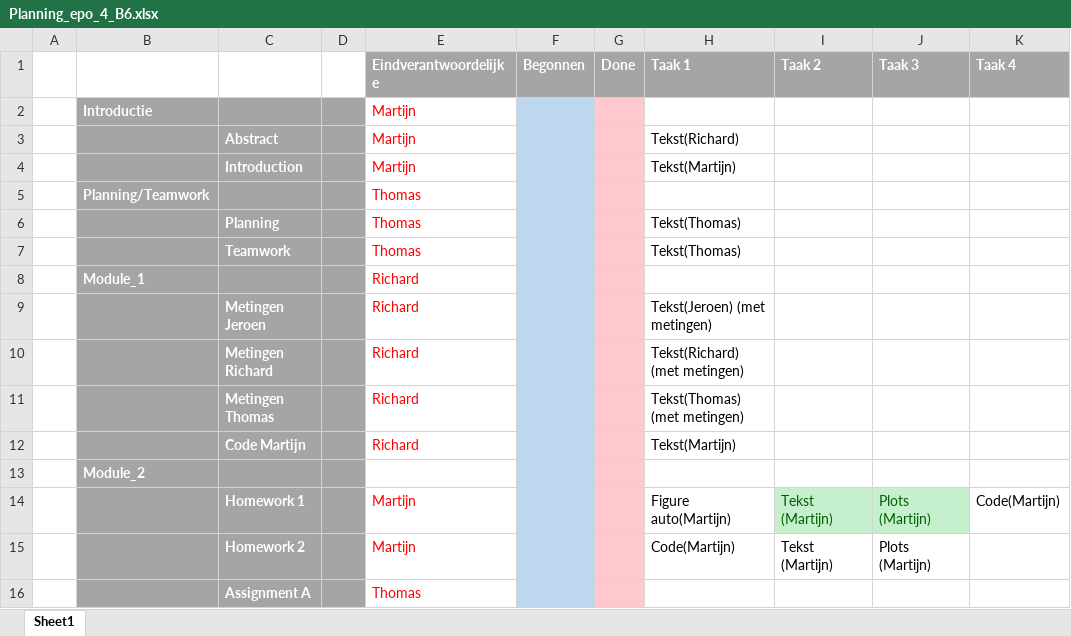
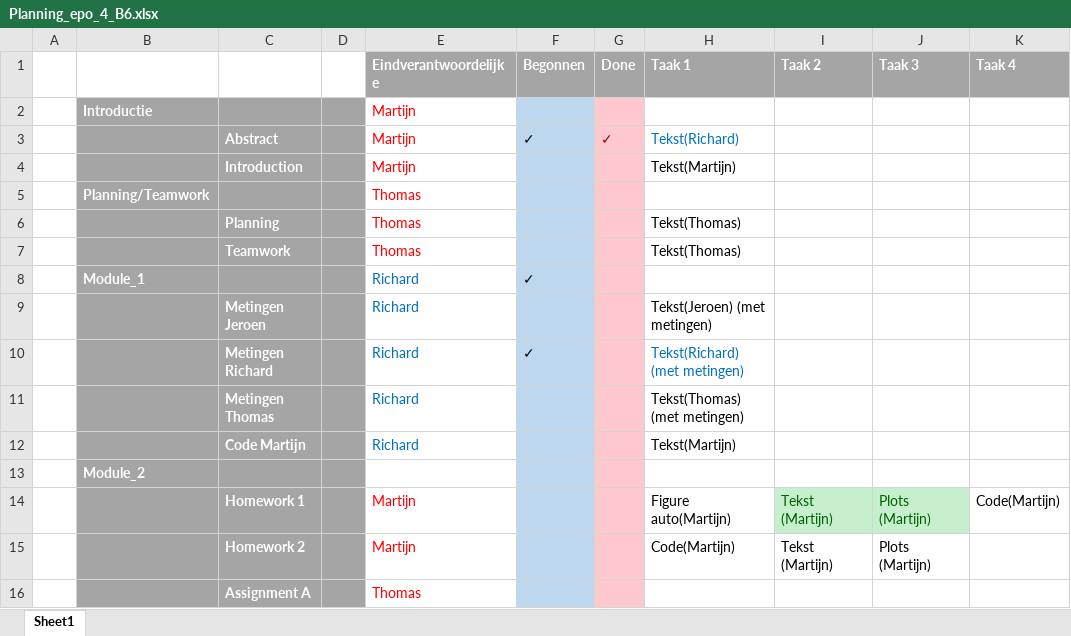
Before and after one commit to EPO4B62015/KITT, an Excel workbook: Planning_epo_4_B6.xlsx, sheet Sheet1, drawn as a sheet; only a part is shown; values as stored, in another font and other column widths than the file's, no borders; the diff covers the shown part only; the diff names each change by its address in the sheet, - before the commit and + after, or states it on an @@ line.

Commit message:
Planning
Planning verslag

```diff
--- a/Planning_epo_4_B6.xlsx (sheet Sheet1)
+++ b/Planning_epo_4_B6.xlsx (sheet Sheet1)
-F3 (Begonnen): (empty)
+F3 (Begonnen): ✓
-G3 (Done): (empty)
+G3 (Done): ✓
-H3 text colour: black
+H3 text colour: #0070C0
-E8:E12 text colour: #FF0000
+E8:E12 text colour: #0070C0
-F8 (Begonnen): (empty)
+F8 (Begonnen): ✓
-F10 (Begonnen): (empty)
+F10 (Begonnen): ✓
-H10 text colour: black
+H10 text colour: #0070C0
```
Also changed, not shown: cell formats elsewhere in this sheet.
